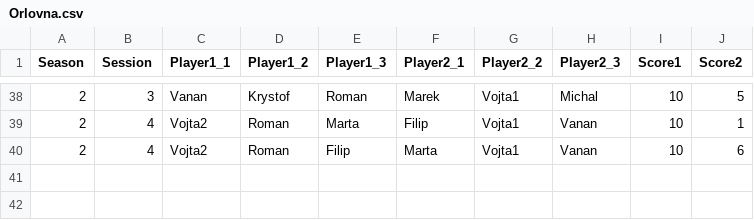
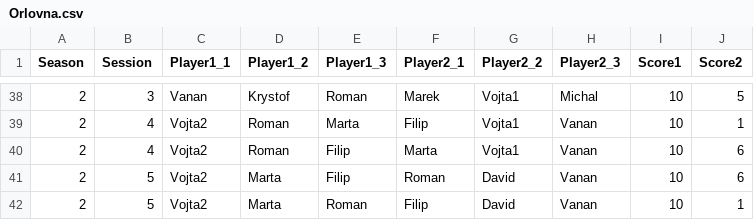
Before and after one commit to jindrvo1/Soccer, a CSV file: Orlovna.csv, drawn as a sheet; only a part is shown, gaps mark what is left out.

```diff
--- a/Orlovna.csv
+++ b/Orlovna.csv
@@ -40 +40,3 @@ Season,Session,Player1_1,Player1_2,Player1_3,Player2_1,Player2_2,Player2_3,Score
 2,4,Vojta2,Roman,Filip,Marta,Vojta1,Vanan,10,6
+2,5,Vojta2,Marta,Filip,Roman,David,Vanan,10,6
+2,5,Vojta2,Marta,Roman,Filip,David,Vanan,10,1
```
Also changed, not shown: Results/Orlovna_Games.csv, Results/Orlovna_Ratings.csv, 2 other files.
